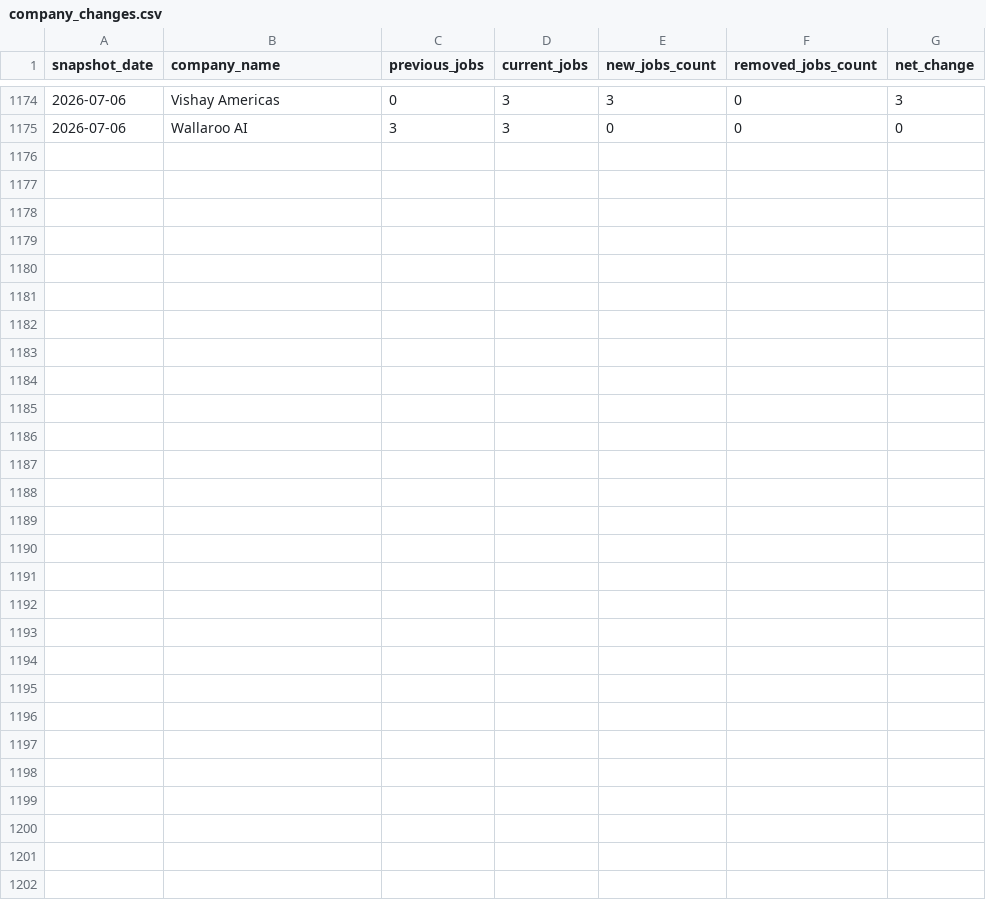
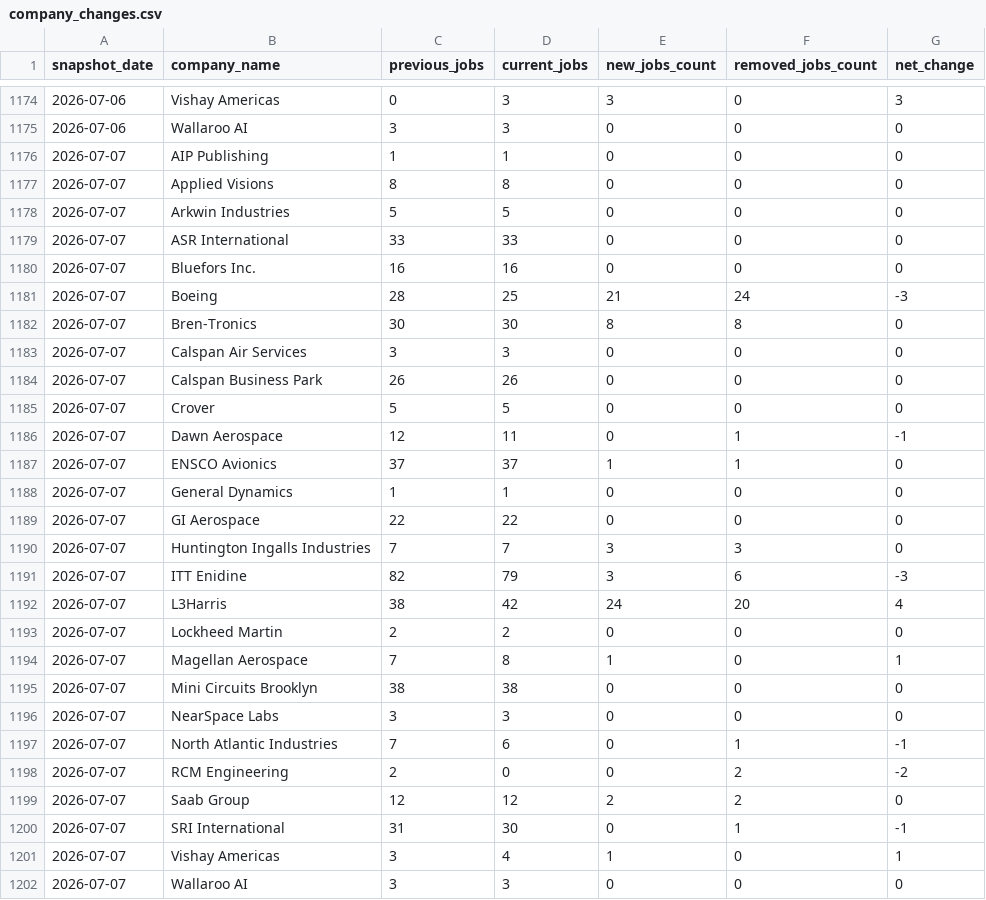
Before and after one commit to dianelis/empirespace, a CSV file: data/analytics/company_changes.csv, drawn as a sheet; only a part is shown, gaps mark what is left out; the diff names each change by its address in the sheet, - before the commit and + after, or states it on an @@ line.

```diff
--- a/data/analytics/company_changes.csv
+++ b/data/analytics/company_changes.csv
+row 1176: 2026-07-07 | AIP Publishing | 1 | 1 | 0 | 0 | 0
+row 1177: 2026-07-07 | Applied Visions | 8 | 8 | 0 | 0 | 0
+row 1178: 2026-07-07 | Arkwin Industries | 5 | 5 | 0 | 0 | 0
+row 1179: 2026-07-07 | ASR International | 33 | 33 | 0 | 0 | 0
+row 1180: 2026-07-07 | Bluefors Inc. | 16 | 16 | 0 | 0 | 0
+row 1181: 2026-07-07 | Boeing | 28 | 25 | 21 | 24 | -3
+row 1182: 2026-07-07 | Bren-Tronics | 30 | 30 | 8 | 8 | 0
+row 1183: 2026-07-07 | Calspan Air Services | 3 | 3 | 0 | 0 | 0
+row 1184: 2026-07-07 | Calspan Business Park | 26 | 26 | 0 | 0 | 0
+row 1185: 2026-07-07 | Crover | 5 | 5 | 0 | 0 | 0
+row 1186: 2026-07-07 | Dawn Aerospace | 12 | 11 | 0 | 1 | -1
+row 1187: 2026-07-07 | ENSCO Avionics | 37 | 37 | 1 | 1 | 0
+row 1188: 2026-07-07 | General Dynamics | 1 | 1 | 0 | 0 | 0
+row 1189: 2026-07-07 | GI Aerospace | 22 | 22 | 0 | 0 | 0
+row 1190: 2026-07-07 | Huntington Ingalls Industries | 7 | 7 | 3 | 3 | 0
+row 1191: 2026-07-07 | ITT Enidine | 82 | 79 | 3 | 6 | -3
+row 1192: 2026-07-07 | L3Harris | 38 | 42 | 24 | 20 | 4
+row 1193: 2026-07-07 | Lockheed Martin | 2 | 2 | 0 | 0 | 0
+row 1194: 2026-07-07 | Magellan Aerospace | 7 | 8 | 1 | 0 | 1
+row 1195: 2026-07-07 | Mini Circuits Brooklyn | 38 | 38 | 0 | 0 | 0
+row 1196: 2026-07-07 | NearSpace Labs | 3 | 3 | 0 | 0 | 0
+row 1197: 2026-07-07 | North Atlantic Industries | 7 | 6 | 0 | 1 | -1
+row 1198: 2026-07-07 | RCM Engineering | 2 | 0 | 0 | 2 | -2
+row 1199: 2026-07-07 | Saab Group | 12 | 12 | 2 | 2 | 0
+row 1200: 2026-07-07 | SRI International | 31 | 30 | 0 | 1 | -1
+row 1201: 2026-07-07 | Vishay Americas | 3 | 4 | 1 | 0 | 1
+row 1202: 2026-07-07 | Wallaroo AI | 3 | 3 | 0 | 0 | 0
```
Also changed, not shown: data/analytics/daily_summary.csv, 3 other files.
